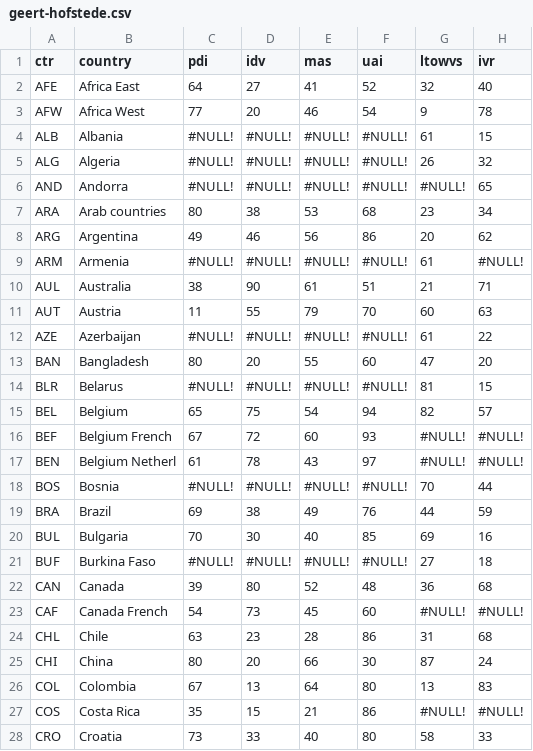
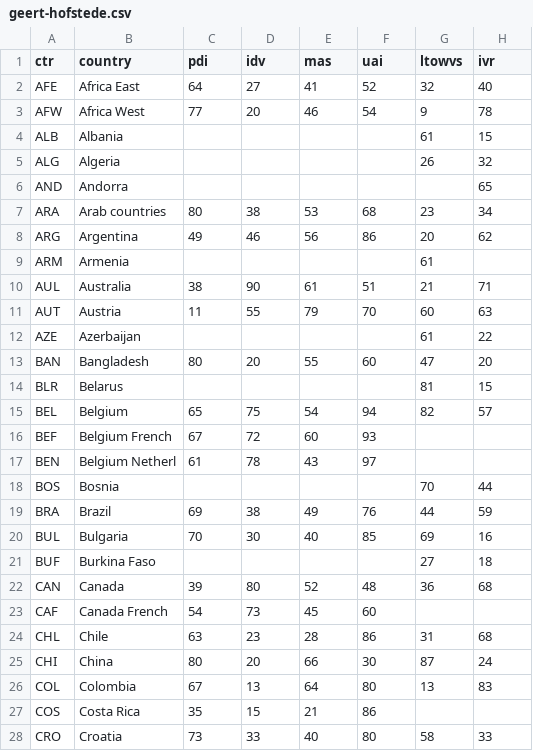
Before and after one commit to cephalopea/ceir, a CSV file: geert-hofstede.csv, drawn as a sheet; only a part is shown; the diff covers the shown part only.

```diff
--- a/geert-hofstede.csv
+++ b/geert-hofstede.csv
@@ -3,22 +3,22 @@ AFE,Africa East,64,27,41,52,32,40
 AFW,Africa West,77,20,46,54,9,78
-ALB,Albania,#NULL!,#NULL!,#NULL!,#NULL!,61,15
-ALG,Algeria,#NULL!,#NULL!,#NULL!,#NULL!,26,32
-AND,Andorra,#NULL!,#NULL!,#NULL!,#NULL!,#NULL!,65
+ALB,Albania,,,,,61,15
+ALG,Algeria,,,,,26,32
+AND,Andorra,,,,,,65
 ARA,Arab countries,80,38,53,68,23,34
 ARG,Argentina,49,46,56,86,20,62
-ARM,Armenia,#NULL!,#NULL!,#NULL!,#NULL!,61,#NULL!
+ARM,Armenia,,,,,61,
 AUL,Australia,38,90,61,51,21,71
 AUT,Austria,11,55,79,70,60,63
-AZE,Azerbaijan,#NULL!,#NULL!,#NULL!,#NULL!,61,22
+AZE,Azerbaijan,,,,,61,22
 BAN,Bangladesh,80,20,55,60,47,20
-BLR,Belarus,#NULL!,#NULL!,#NULL!,#NULL!,81,15
+BLR,Belarus,,,,,81,15
 BEL,Belgium,65,75,54,94,82,57
-BEF,Belgium French,67,72,60,93,#NULL!,#NULL!
-BEN,Belgium Netherl,61,78,43,97,#NULL!,#NULL!
-BOS,Bosnia,#NULL!,#NULL!,#NULL!,#NULL!,70,44
+BEF,Belgium French,67,72,60,93,,
+BEN,Belgium Netherl,61,78,43,97,,
+BOS,Bosnia,,,,,70,44
 BRA,Brazil,69,38,49,76,44,59
 BUL,Bulgaria,70,30,40,85,69,16
-BUF,Burkina Faso,#NULL!,#NULL!,#NULL!,#NULL!,27,18
+BUF,Burkina Faso,,,,,27,18
 CAN,Canada,39,80,52,48,36,68
-CAF,Canada French,54,73,45,60,#NULL!,#NULL!
+CAF,Canada French,54,73,45,60,,
 CHL,Chile,63,23,28,86,31,68
@@ -26,3 +26,3 @@ CHI,China,80,20,66,30,87,24
 COL,Colombia,67,13,64,80,13,83
-COS,Costa Rica,35,15,21,86,#NULL!,#NULL!
+COS,Costa Rica,35,15,21,86,,
 CRO,Croatia,73,33,40,80,58,33
```
Also changed, not shown: 119 edited cells elsewhere in this file, 1 other file.
